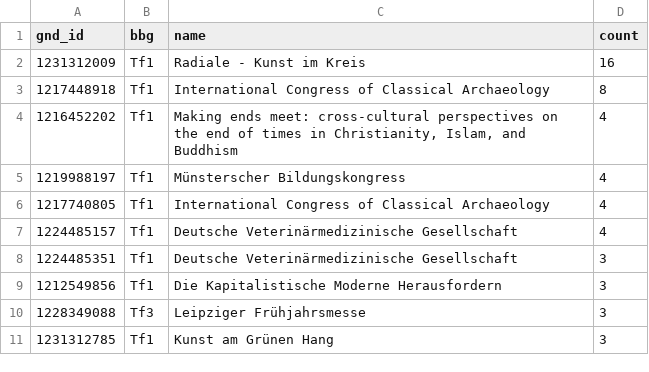
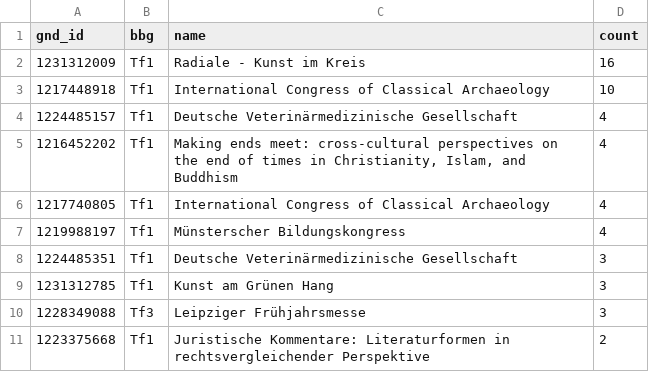
Before and after one commit to buchmuseum/GND_Dashboard, a CSV file: stats/title_gnd_newcomer_top10_Tf.csv, drawn as a sheet.

```diff
--- a/stats/title_gnd_newcomer_top10_Tf.csv
+++ b/stats/title_gnd_newcomer_top10_Tf.csv
@@ -2,10 +2,10 @@ gnd_id,bbg,name,count
 1231312009,Tf1,Radiale - Kunst im Kreis,16
-1217448918,Tf1,International Congress of Classical Archaeology,8
+1217448918,Tf1,International Congress of Classical Archaeology,10
+1224485157,Tf1,Deutsche Veterinärmedizinische Gesellschaft,4
 1216452202,Tf1,"Making ends meet: cross-cultural perspectives on the end of times in Christianity, Islam, and Buddhism",4
+1217740805,Tf1,International Congress of Classical Archaeology,4
 1219988197,Tf1,Münsterscher Bildungskongress,4
-1217740805,Tf1,International Congress of Classical Archaeology,4
-1224485157,Tf1,Deutsche Veterinärmedizinische Gesellschaft,4
 1224485351,Tf1,Deutsche Veterinärmedizinische Gesellschaft,3
-1212549856,Tf1,Die Kapitalistische Moderne Herausfordern,3
+1231312785,Tf1,Kunst am Grünen Hang,3
 1228349088,Tf3,Leipziger Frühjahrsmesse,3
-1231312785,Tf1,Kunst am Grünen Hang,3
+1223375668,Tf1,Juristische Kommentare: Literaturformen in rechtsvergleichender Perspektive,2
```
Also changed, not shown: stats/gnd_classification_Ts_all.csv, stats/gnd_created_at.csv, 30 other files.
